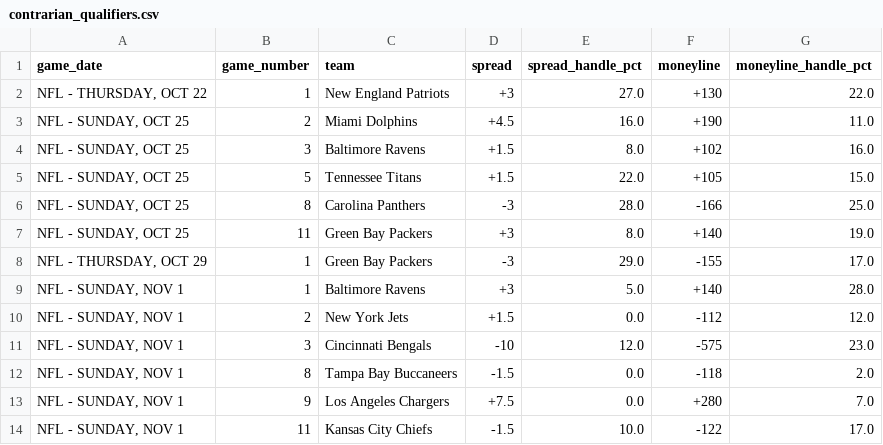
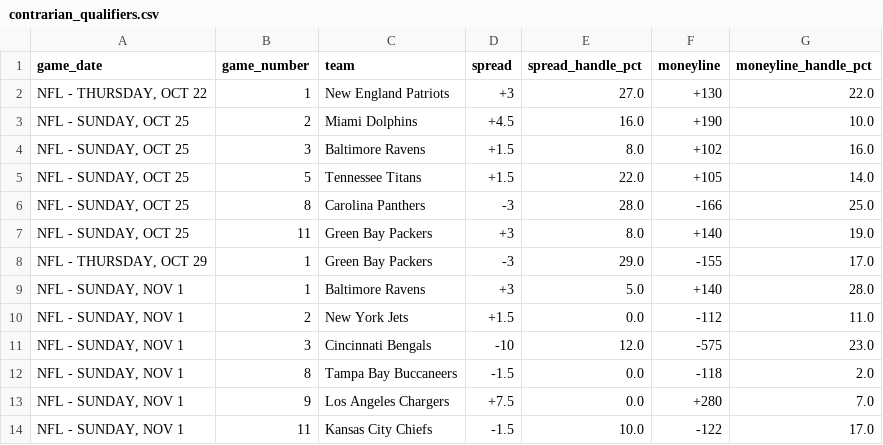
Before and after one commit to nevdesh/nfl-contrarian-dashboard, a CSV file: data/contrarian_qualifiers.csv, drawn as a sheet.

```diff
--- a/data/contrarian_qualifiers.csv
+++ b/data/contrarian_qualifiers.csv
@@ -2,5 +2,5 @@ game_date,game_number,team,spread,spread_handle_pct,moneyline,moneyline_handle_p
 "NFL - THURSDAY, OCT 22",1,New England Patriots,+3,27.0,+130,22.0
-"NFL - SUNDAY, OCT 25",2,Miami Dolphins,+4.5,16.0,+190,11.0
+"NFL - SUNDAY, OCT 25",2,Miami Dolphins,+4.5,16.0,+190,10.0
 "NFL - SUNDAY, OCT 25",3,Baltimore Ravens,+1.5,8.0,+102,16.0
-"NFL - SUNDAY, OCT 25",5,Tennessee Titans,+1.5,22.0,+105,15.0
+"NFL - SUNDAY, OCT 25",5,Tennessee Titans,+1.5,22.0,+105,14.0
 "NFL - SUNDAY, OCT 25",8,Carolina Panthers,-3,28.0,-166,25.0
@@ -9,3 +9,3 @@ game_date,game_number,team,spread,spread_handle_pct,moneyline,moneyline_handle_p
 "NFL - SUNDAY, NOV 1",1,Baltimore Ravens,+3,5.0,+140,28.0
-"NFL - SUNDAY, NOV 1",2,New York Jets,+1.5,0.0,-112,12.0
+"NFL - SUNDAY, NOV 1",2,New York Jets,+1.5,0.0,-112,11.0
 "NFL - SUNDAY, NOV 1",3,Cincinnati Bengals,-10,12.0,-575,23.0
```
Also changed, not shown: 1 other file.
